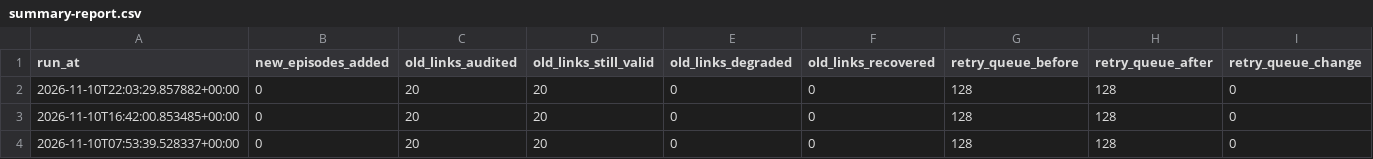
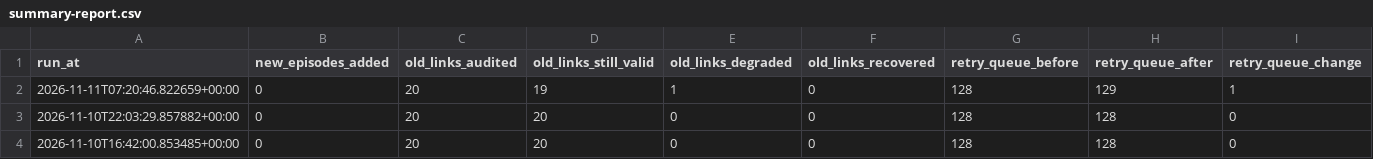
Before and after one commit to kuafor41/radioshows-podcast, a CSV file: data/summary-report.csv, drawn as a sheet; only a part is shown; the shorter side is filled out with more unchanged rows; rows hold the shown columns only; the diff names each change by its address in the sheet, - before the commit and + after, or states it on an @@ line.

```diff
--- a/data/summary-report.csv
+++ b/data/summary-report.csv
+row 2: 2026-11-11T07:20:46.822659+00:00 | 0 | 20 | 19 | 1 | 0 | 128 | 129 | 1
```
Also changed, not shown: data/hourly-success-report.csv, data/retry-queue.csv, 8 other files.
